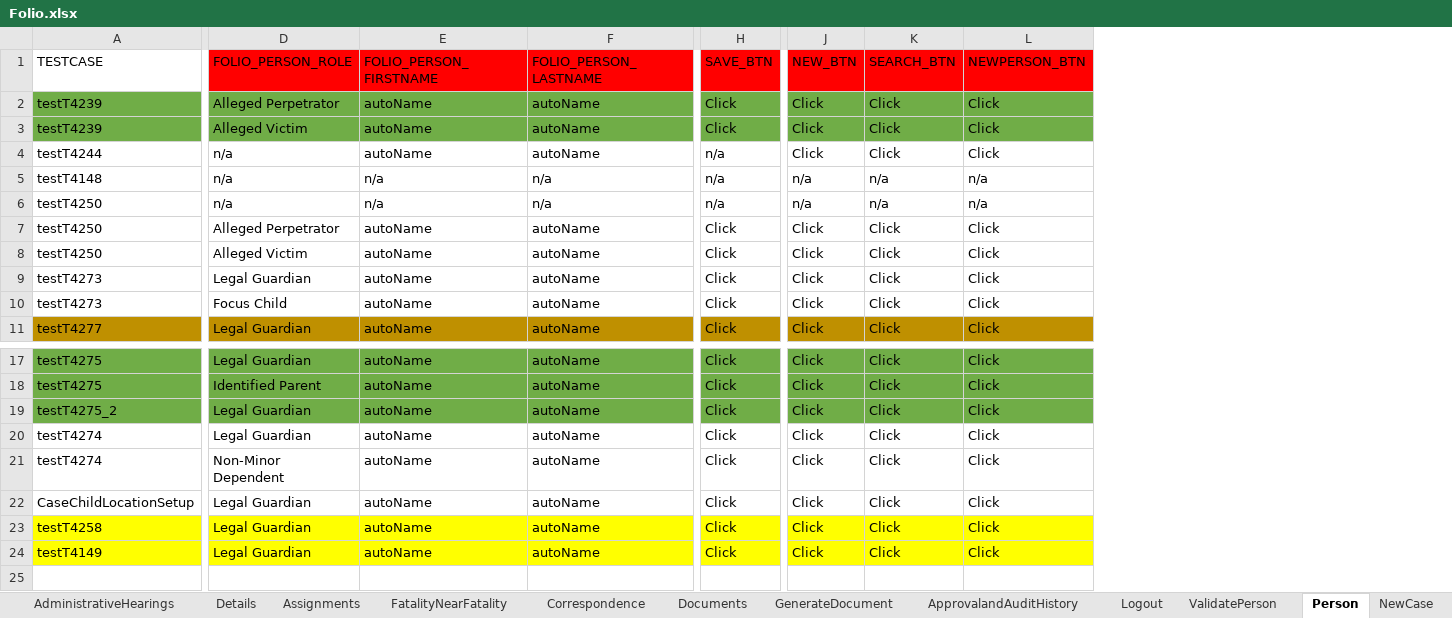
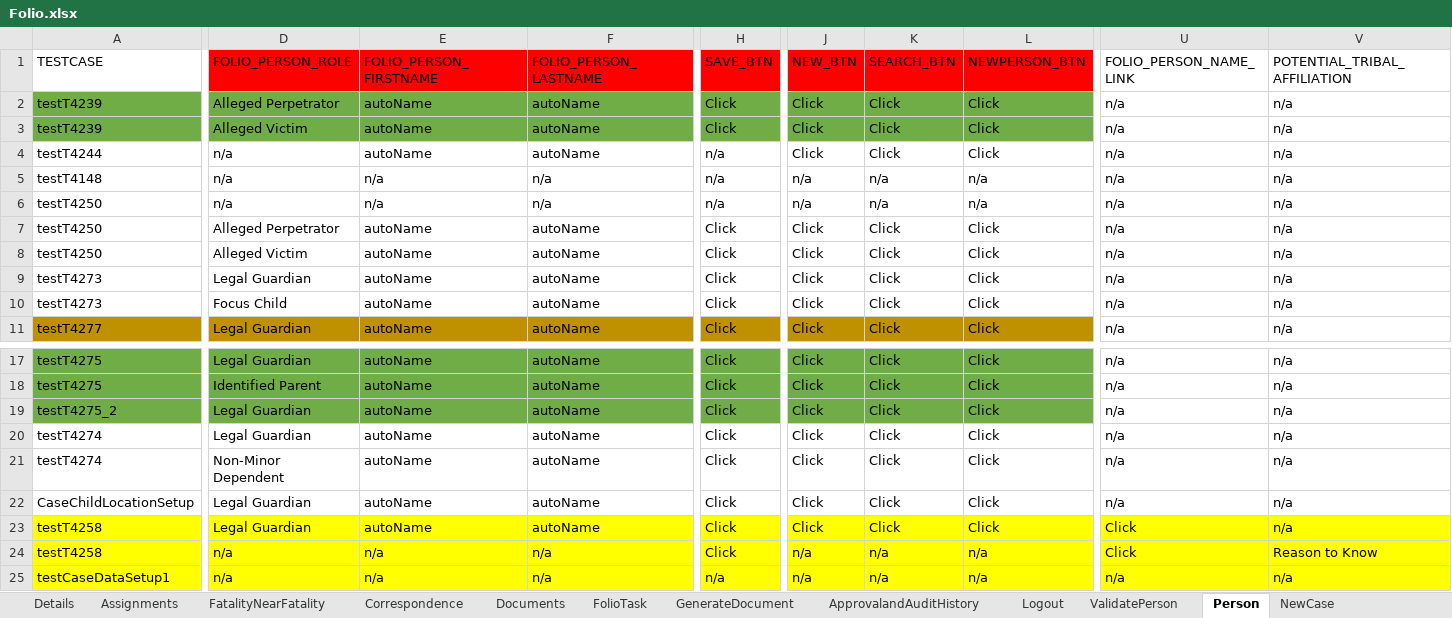
Before and after one commit to Yaswanthkumar-Naidu/TestDataExcel, an Excel workbook: Folio.xlsx, sheet Person, drawn as a sheet; only a part is shown, gaps mark what is left out; values as stored, in another font and other column widths than the file's, no borders; addresses are those after the commit; rows hold the shown columns only; the diff covers the shown part only; the diff names each change by its address in the sheet, - before the commit and + after, or states it on an @@ line.

Commit message:
Add files via upload

```diff
--- a/Folio.xlsx (sheet Person)
+++ b/Folio.xlsx (sheet Person)
+sheet tab: FolioTask
+column U (FOLIO_PERSON_NAME_LINK), rows 2-11: all n/a; rows 17-23: n/a | n/a | n/a | n/a | n/a | n/a | Click; row 25: n/a
+column V (POTENTIAL_TRIBAL_AFFILIATION), rows 2-11: all n/a; rows 17-23: all n/a; row 25: n/a
+row 24: testT4258 | n/a | n/a | n/a | Click | n/a | n/a | n/a | Click | Reason to Know
-A25 (TESTCASE): testT4149
+A25 (TESTCASE): testCaseDataSetup1
-D25 (FOLIO_PERSON_ROLE): Legal Guardian
+D25 (FOLIO_PERSON_ROLE): n/a
-E25 (FOLIO_PERSON_FIRSTNAME): autoName
+E25 (FOLIO_PERSON_FIRSTNAME): n/a
-F25 (FOLIO_PERSON_LASTNAME): autoName
+F25 (FOLIO_PERSON_LASTNAME): n/a
-H25 (SAVE_BTN): Click
+H25 (SAVE_BTN): n/a
-J25 (NEW_BTN): Click
+J25 (NEW_BTN): n/a
-K25 (SEARCH_BTN): Click
+K25 (SEARCH_BTN): n/a
-L25 (NEWPERSON_BTN): Click
+L25 (NEWPERSON_BTN): n/a
```
Also changed, not shown: cell formats elsewhere in this sheet, sheet GenerateDocument, sheet Details, sheet Documents, sheet ContactLog, sheet CommercialSexualExploite, sheet TribalInquiry.
